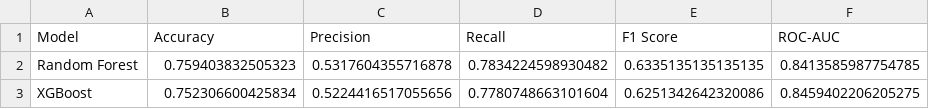
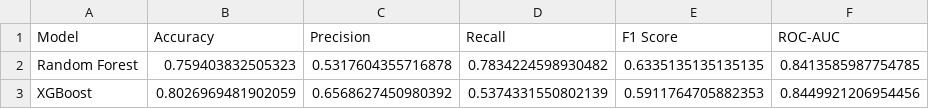
Before and after one commit to swapnil9665/RetailMind, a CSV file: models/day4_model_comparison.csv, drawn as a sheet.

```diff
--- a/models/day4_model_comparison.csv
+++ b/models/day4_model_comparison.csv
@@ -2,2 +2,2 @@ Model,Accuracy,Precision,Recall,F1 Score,ROC-AUC
 Random Forest,0.759403832505323,0.5317604355716878,0.7834224598930482,0.6335135135135135,0.8413585987754785
-XGBoost,0.752306600425834,0.5224416517055656,0.7780748663101604,0.6251342642320086,0.8459402206205275
+XGBoost,0.8026969481902059,0.6568627450980392,0.5374331550802139,0.5911764705882353,0.8449921206954456
```
Also changed, not shown: models/day5_model_comparison.csv, 3 other files.
